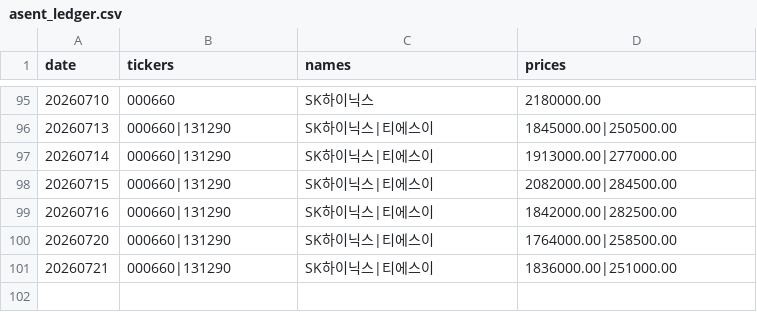
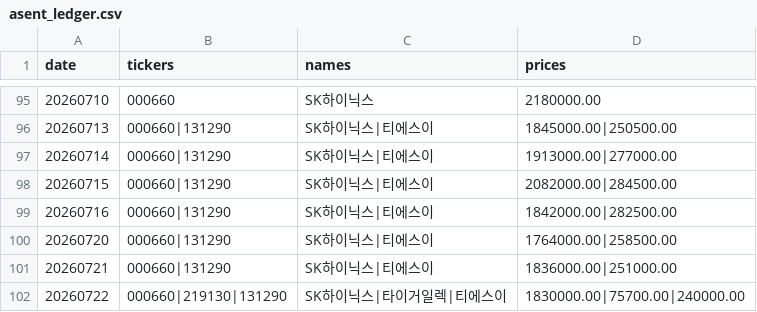
Before and after one commit to VolumeQuant/quant_py-main, a CSV file: state/asent_ledger.csv, drawn as a sheet; only a part is shown, gaps mark what is left out; the diff names each change by its address in the sheet, - before the commit and + after, or states it on an @@ line.

```diff
--- a/state/asent_ledger.csv
+++ b/state/asent_ledger.csv
+row 102: 20260722 | 000660|219130|131290 | SK하이닉스|타이거일렉|티에스이 | 1830000.00|75700.00|240000.00
```
Also changed, not shown: state/factor_ic_log.csv, 4 other files.
